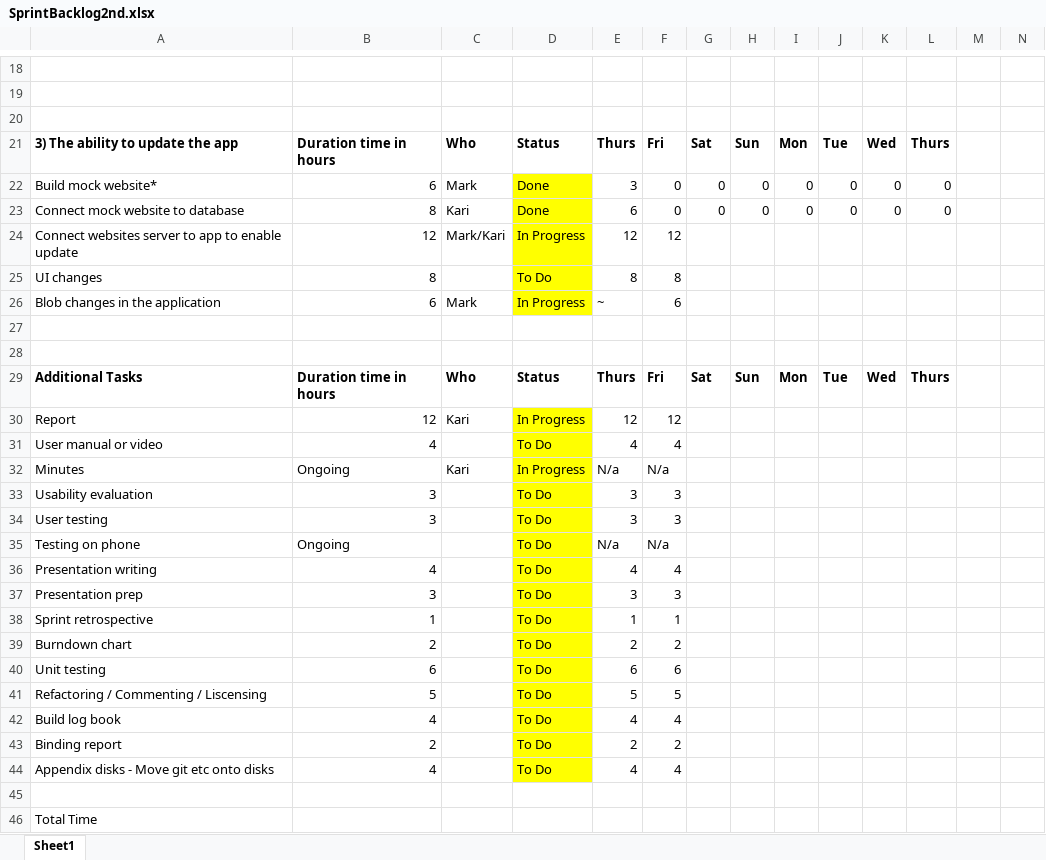
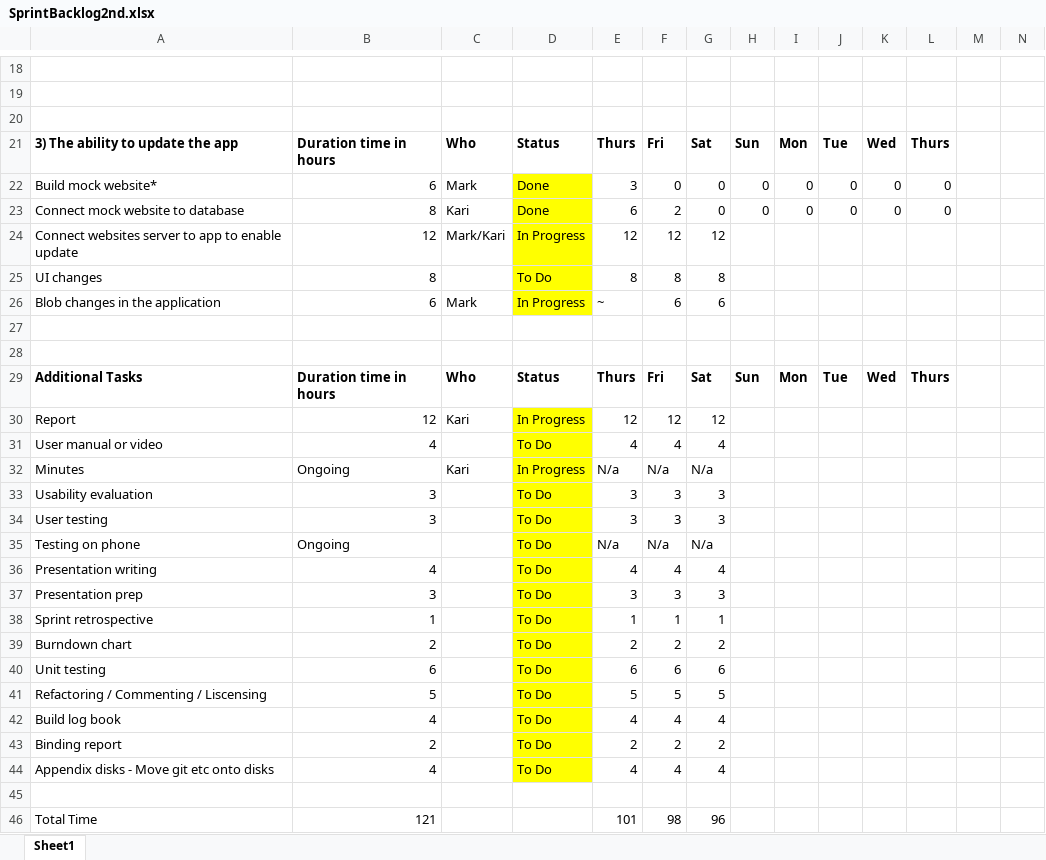
Before and after one commit to karivmcmahon/IndustrialTeamProj, an Excel workbook: Sprint Backlog/SprintBacklog2nd.xlsx, sheet Sheet1, drawn as a sheet; only a part is shown, gaps mark what is left out; values as stored, in another font and other column widths than the file's, no borders; conditional formats not drawn; removed rows and columns are numbered as before the commit, all else as after; the diff covers the shown part only; the diff names each change by its address in the sheet, - before the commit and + after, or states it on an @@ line.

```diff
--- a/Sprint Backlog/SprintBacklog2nd.xlsx (sheet Sheet1)
+++ b/Sprint Backlog/SprintBacklog2nd.xlsx (sheet Sheet1)
-F23: 0
+F23: 2
-G24: (empty)
+G24: 12
-G25: (empty)
+G25: 8
-G26: (empty)
+G26: 6
-G30: (empty)
+G30: 12
-G31: (empty)
+G31: 4
-G32: (empty)
+G32: N/a
-G33:G34: (empty)
+G33:G34: 3
-G35: (empty)
+G35: N/a
-G36: (empty)
+G36: 4
-G37: (empty)
+G37: 3
-G38: (empty)
+G38: 1
-G39: (empty)
+G39: 2
-G40: (empty)
+G40: 6
-G41: (empty)
+G41: 5
-G42: (empty)
+G42: 4
-G43: (empty)
+G43: 2
-G44: (empty)
+G44: 4
-row 46: Total Time
+row 46: Total Time | 121 |  |  | 101 | 98 | 96
```
Also changed, not shown: 9 edited cells elsewhere in this sheet, 4 other files.
